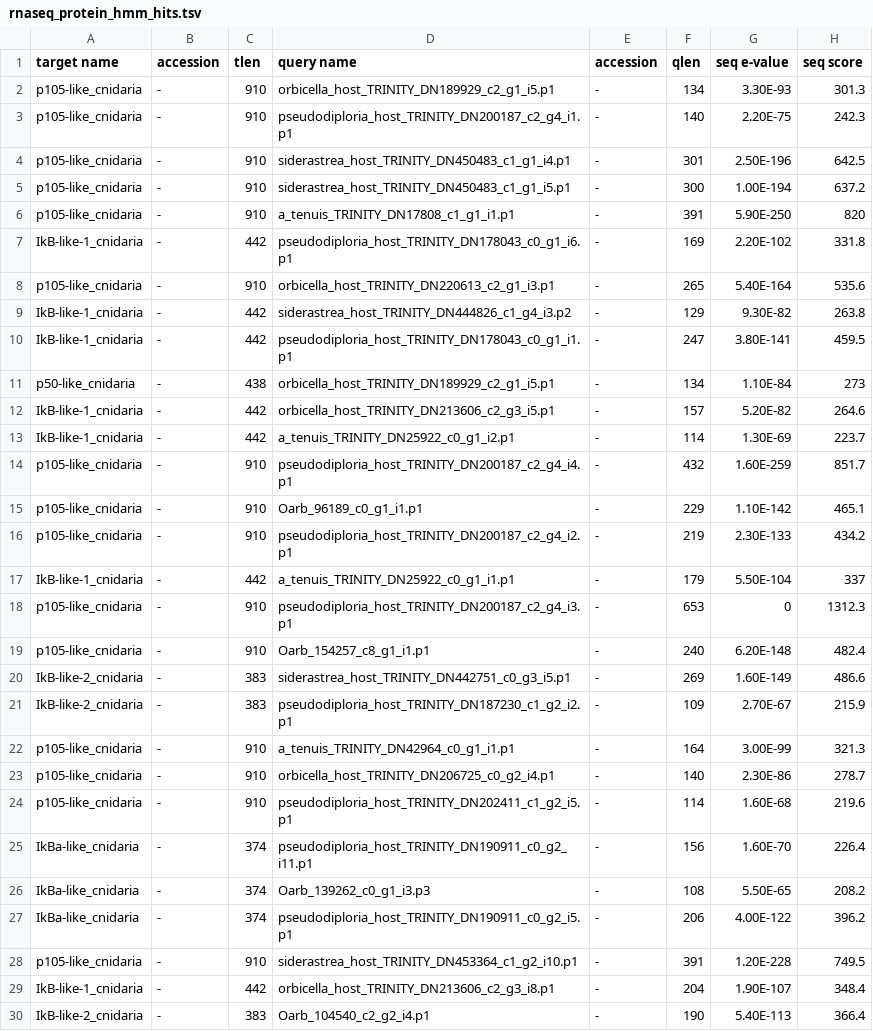
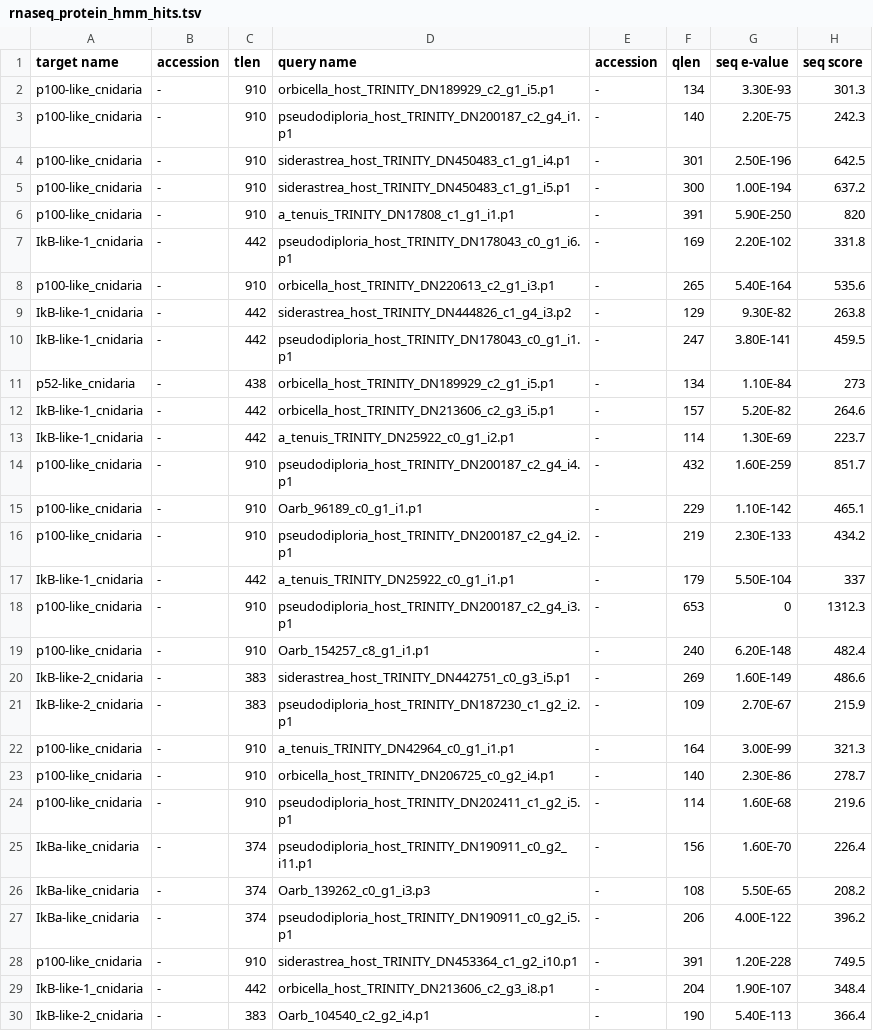
Before and after one commit to benjiec/tangle-coral, a TSV file: notes/ikb/rnaseq_protein_hmm_hits.tsv, drawn as a sheet; only a part is shown; the diff covers the shown part only; the diff names each change by its address in the sheet, - before the commit and + after, or states it on an @@ line.

```diff
--- a/notes/ikb/rnaseq_protein_hmm_hits.tsv
+++ b/notes/ikb/rnaseq_protein_hmm_hits.tsv
-A2:A6 (target name): p105-like_cnidaria
+A2:A6 (target name): p100-like_cnidaria
-A8 (target name): p105-like_cnidaria
+A8 (target name): p100-like_cnidaria
-A11 (target name): p50-like_cnidaria
+A11 (target name): p52-like_cnidaria
-A14:A16 (target name): p105-like_cnidaria
+A14:A16 (target name): p100-like_cnidaria
-A18:A19 (target name): p105-like_cnidaria
+A18:A19 (target name): p100-like_cnidaria
-A22:A24 (target name): p105-like_cnidaria
+A22:A24 (target name): p100-like_cnidaria
-A28 (target name): p105-like_cnidaria
+A28 (target name): p100-like_cnidaria
```
Also changed, not shown: 19 edited cells elsewhere in this file, notes/ikb/cn_ikb_hmm.tsv, notes/ikb/loci_mapping_test/x_hmm.tsv, 32 other files.
